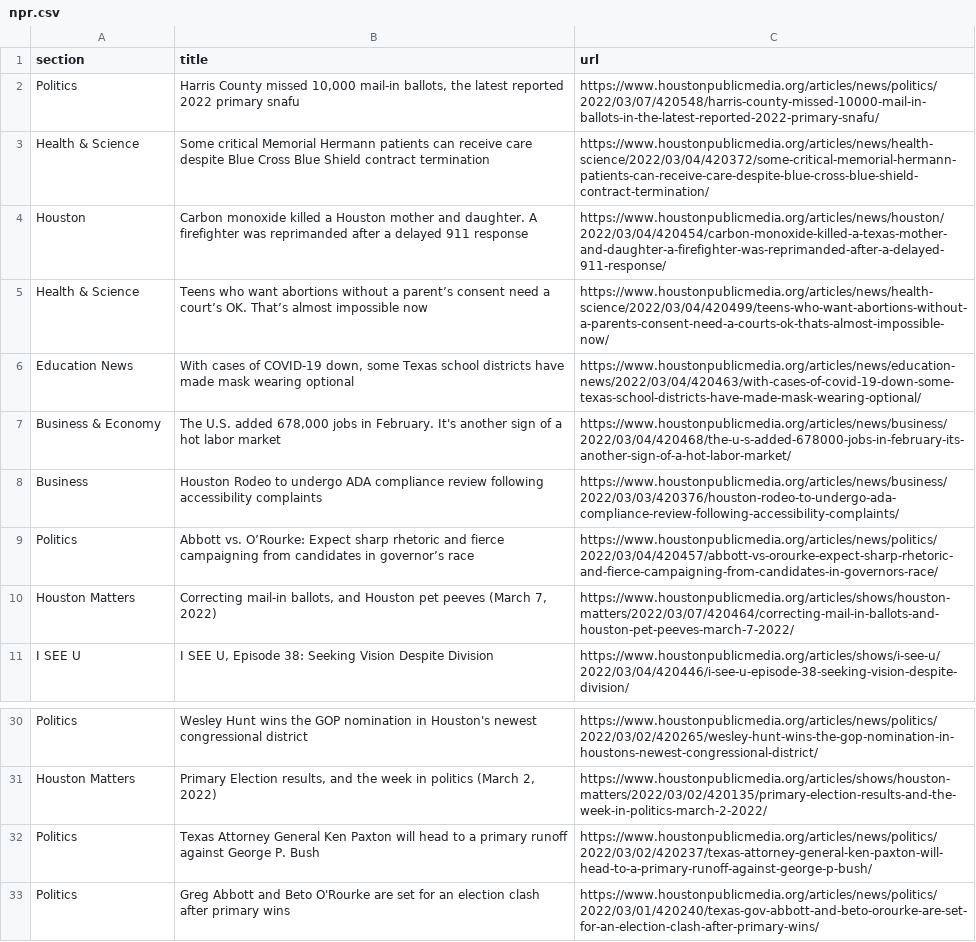
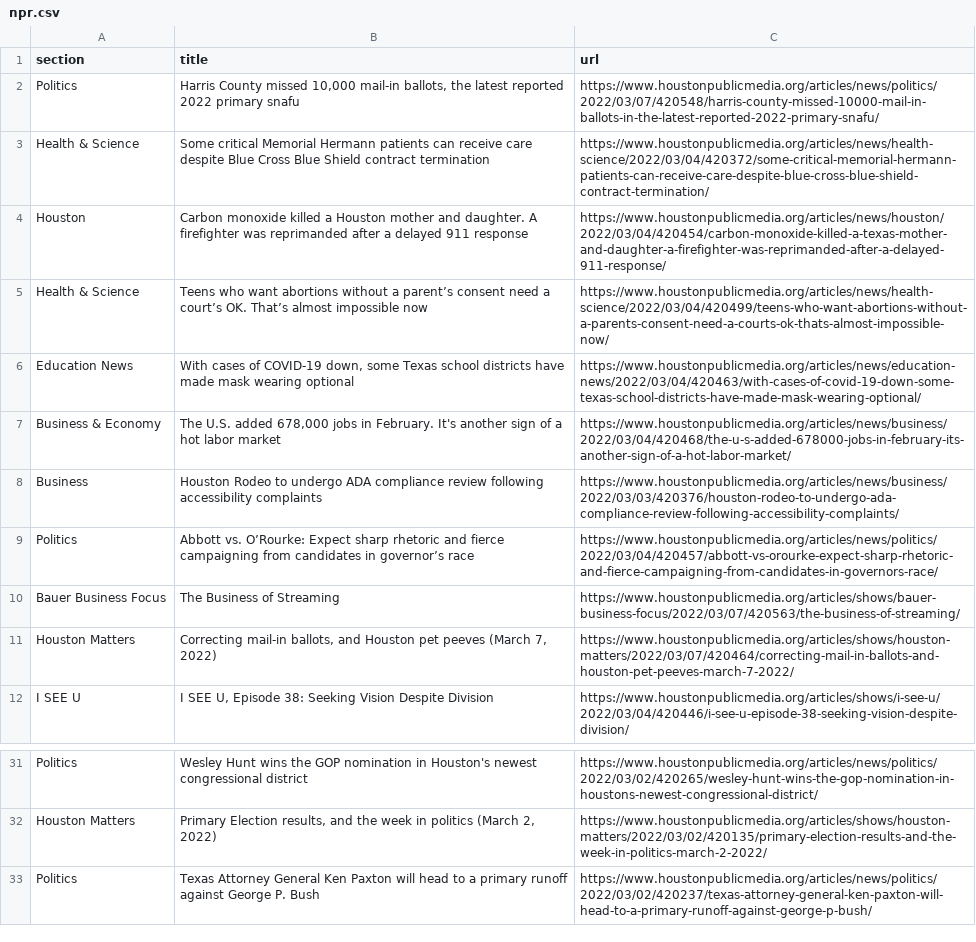
Before and after one commit to srjouppi/auto-scraper, a CSV file: npr.csv, drawn as a sheet; only a part is shown, gaps mark what is left out.

```diff
--- a/npr.csv
+++ b/npr.csv
@@ -9,2 +9,3 @@ Business,Houston Rodeo to undergo ADA compliance review following accessibility
 Politics,Abbott vs. O’Rourke: Expect sharp rhetoric and fierce campaigning from candidates in governor’s race,https://www.houstonpublicmedia.org/articles/news/politics/2022/03/04/420457/abbott-vs-orourke-expect-sharp-rhetoric-and-fierce-campaigning-from-candidates-in-governors-race/
+Bauer Business Focus,The Business of Streaming,https://www.houstonpublicmedia.org/articles/shows/bauer-business-focus/2022/03/07/420563/the-business-of-streaming/
 Houston Matters,"Correcting mail-in ballots, and Houston pet peeves (March 7, 2022)",https://www.houstonpublicmedia.org/articles/shows/houston-matters/2022/03/07/420464/correcting-mail-in-ballots-and-houston-pet-peeves-march-7-2022/
@@ -32,2 +33 @@ Houston Matters,"Primary Election results, and the week in politics (March 2, 20
 Politics,Texas Attorney General Ken Paxton will head to a primary runoff against George P. Bush,https://www.houstonpublicmedia.org/articles/news/politics/2022/03/02/420237/texas-attorney-general-ken-paxton-will-head-to-a-primary-runoff-against-george-p-bush/
-Politics,Greg Abbott and Beto O'Rourke are set for an election clash after primary wins,https://www.houstonpublicmedia.org/articles/news/politics/2022/03/01/420240/texas-gov-abbott-and-beto-orourke-are-set-for-an-election-clash-after-primary-wins/
```
